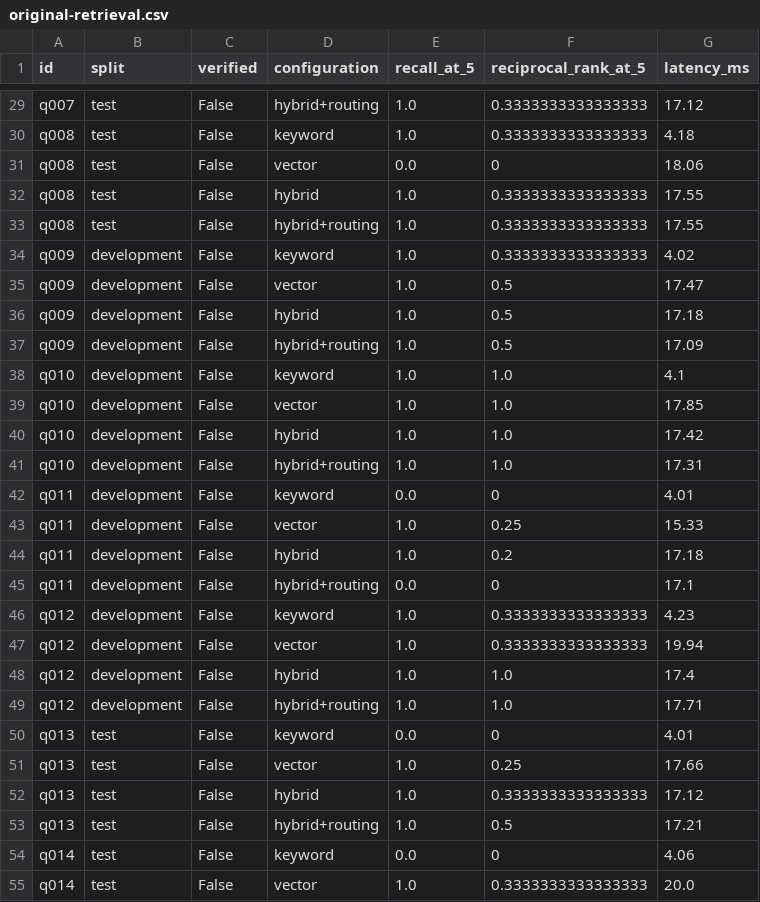
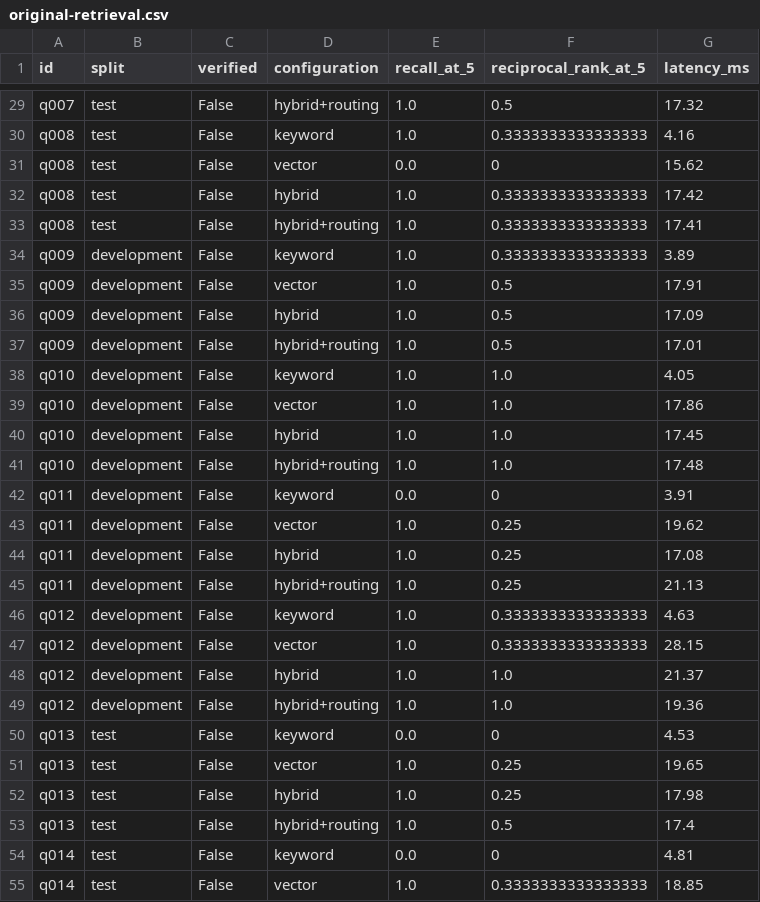
Before and after one commit to manavpreet1809/HealthSearch, a CSV file: docs/results/original-retrieval.csv, drawn as a sheet; only a part is shown, gaps mark what is left out; the diff covers the shown part only; the diff names each change by its address in the sheet, - before the commit and + after, or states it on an @@ line.

```diff
--- a/docs/results/original-retrieval.csv
+++ b/docs/results/original-retrieval.csv
-F29 (reciprocal_rank_at_5): 0.3333333333333333
+F29 (reciprocal_rank_at_5): 0.5
-G29 (latency_ms): 17.12
+G29 (latency_ms): 17.32
-G30 (latency_ms): 4.18
+G30 (latency_ms): 4.16
-G31 (latency_ms): 18.06
+G31 (latency_ms): 15.62
-G32 (latency_ms): 17.55
+G32 (latency_ms): 17.42
-G33 (latency_ms): 17.55
+G33 (latency_ms): 17.41
-G34 (latency_ms): 4.02
+G34 (latency_ms): 3.89
-G35 (latency_ms): 17.47
+G35 (latency_ms): 17.91
-G36 (latency_ms): 17.18
+G36 (latency_ms): 17.09
-G37 (latency_ms): 17.09
+G37 (latency_ms): 17.01
-G38 (latency_ms): 4.1
+G38 (latency_ms): 4.05
-G39 (latency_ms): 17.85
+G39 (latency_ms): 17.86
-G40 (latency_ms): 17.42
+G40 (latency_ms): 17.45
-G41 (latency_ms): 17.31
+G41 (latency_ms): 17.48
-G42 (latency_ms): 4.01
+G42 (latency_ms): 3.91
-G43 (latency_ms): 15.33
+G43 (latency_ms): 19.62
-F44 (reciprocal_rank_at_5): 0.2
+F44 (reciprocal_rank_at_5): 0.25
-G44 (latency_ms): 17.18
+G44 (latency_ms): 17.08
-E45 (recall_at_5): 0.0
+E45 (recall_at_5): 1.0
-F45 (reciprocal_rank_at_5): 0
+F45 (reciprocal_rank_at_5): 0.25
-G45 (latency_ms): 17.1
+G45 (latency_ms): 21.13
-G46 (latency_ms): 4.23
+G46 (latency_ms): 4.63
-G47 (latency_ms): 19.94
+G47 (latency_ms): 28.15
-G48 (latency_ms): 17.4
+G48 (latency_ms): 21.37
-G49 (latency_ms): 17.71
+G49 (latency_ms): 19.36
-G50 (latency_ms): 4.01
+G50 (latency_ms): 4.53
-G51 (latency_ms): 17.66
+G51 (latency_ms): 19.65
-F52 (reciprocal_rank_at_5): 0.3333333333333333
+F52 (reciprocal_rank_at_5): 0.25
-G52 (latency_ms): 17.12
+G52 (latency_ms): 17.98
-G53 (latency_ms): 17.21
+G53 (latency_ms): 17.4
-G54 (latency_ms): 4.06
+G54 (latency_ms): 4.81
-G55 (latency_ms): 20.0
+G55 (latency_ms): 18.85
```
Also changed, not shown: 140 edited cells elsewhere in this file, docs/results/challenge-retrieval.csv, docs/results/supplement-retrieval.csv, 16 other files.
